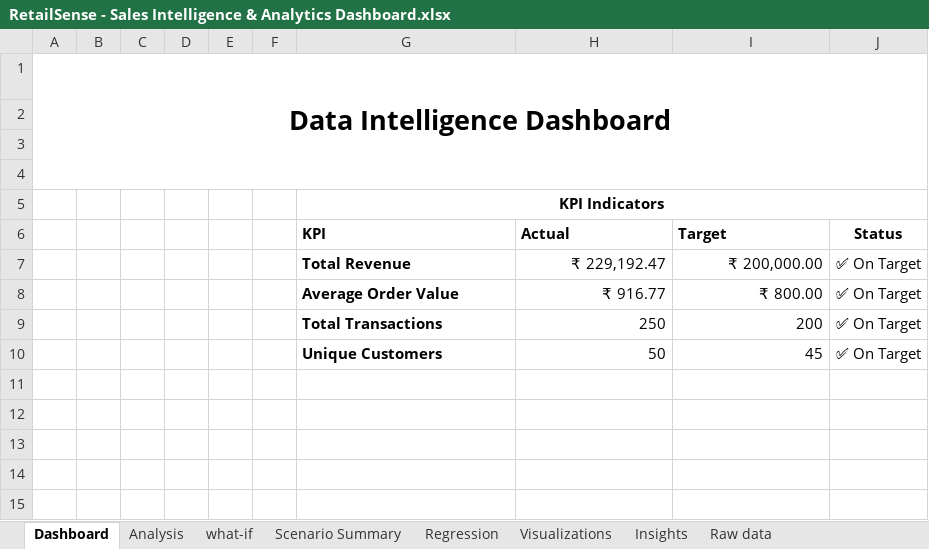
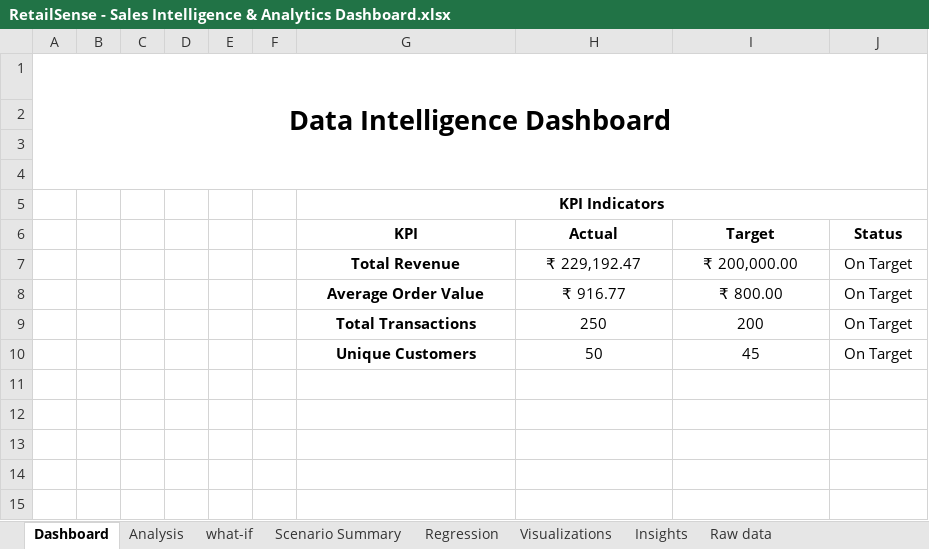
Before and after one commit to HarshalVora86/retail-sales-analytics-dashboard, an Excel workbook: RetailSense - Sales Intelligence & Analytics Dashboard.xlsx, sheet Dashboard, drawn as a sheet; only a part is shown; values as stored, in another font and other column widths than the file's, no borders; charts and pictures not drawn; the diff names each change by its address in the sheet, - before the commit and + after, or states it on an @@ line.

Commit message:
Update RetailSense Excel file with latest changes

```diff
--- a/RetailSense - Sales Intelligence & Analytics Dashboard.xlsx (sheet Dashboard)
+++ b/RetailSense - Sales Intelligence & Analytics Dashboard.xlsx (sheet Dashboard)
-G6:I6 alignment: left
+G6:I6 alignment: center
-G7:G10 alignment: left
+G7:G10 alignment: center
-H7:I10 alignment: right
+H7:I10 alignment: center
-J7:J10 (Status): ✅ On Target
+J7:J10 (Status): On Target
```
Also changed, not shown: sheet Analysis.
